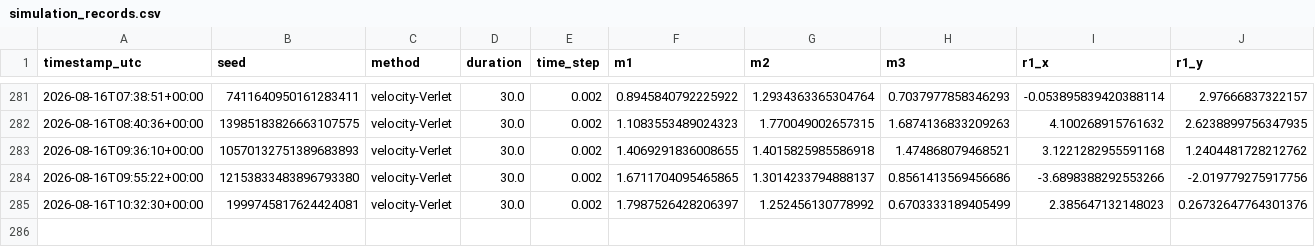
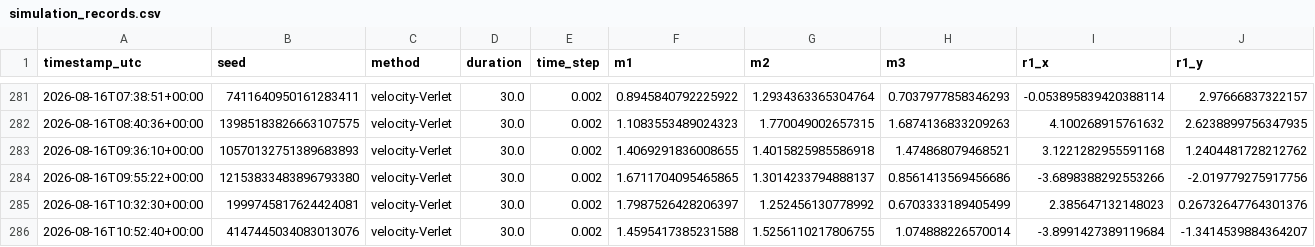
Before and after one commit to RomanTkachenko-dev/TorsionLab, a CSV file: simulation_records.csv, drawn as a sheet; only a part is shown, gaps mark what is left out; rows hold the shown columns only; the diff names each change by its address in the sheet, - before the commit and + after, or states it on an @@ line.

```diff
--- a/simulation_records.csv
+++ b/simulation_records.csv
+row 286: 2026-08-16T10:52:40+00:00 | 4147445034083013076 | velocity-Verlet | 30.0 | 0.002 | 1.4595417385231588 | 1.5256110217806755 | 1.074888226570014 | -3.8991427389119684 | -1.3414539884364207
```
